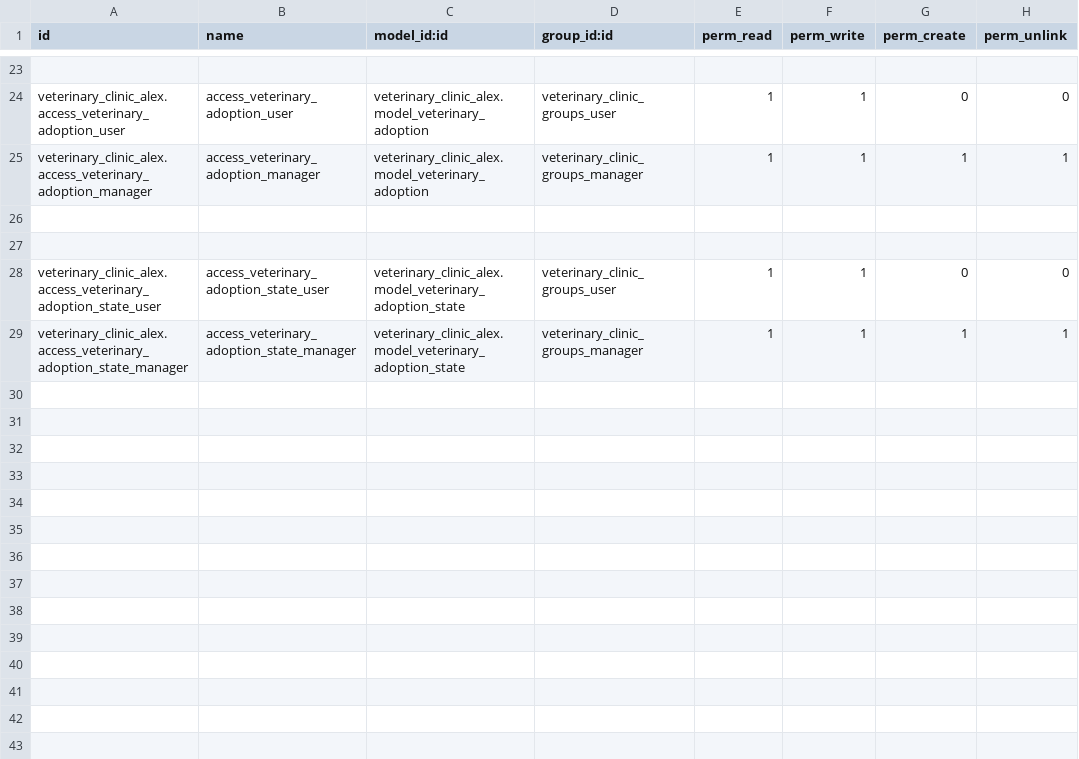
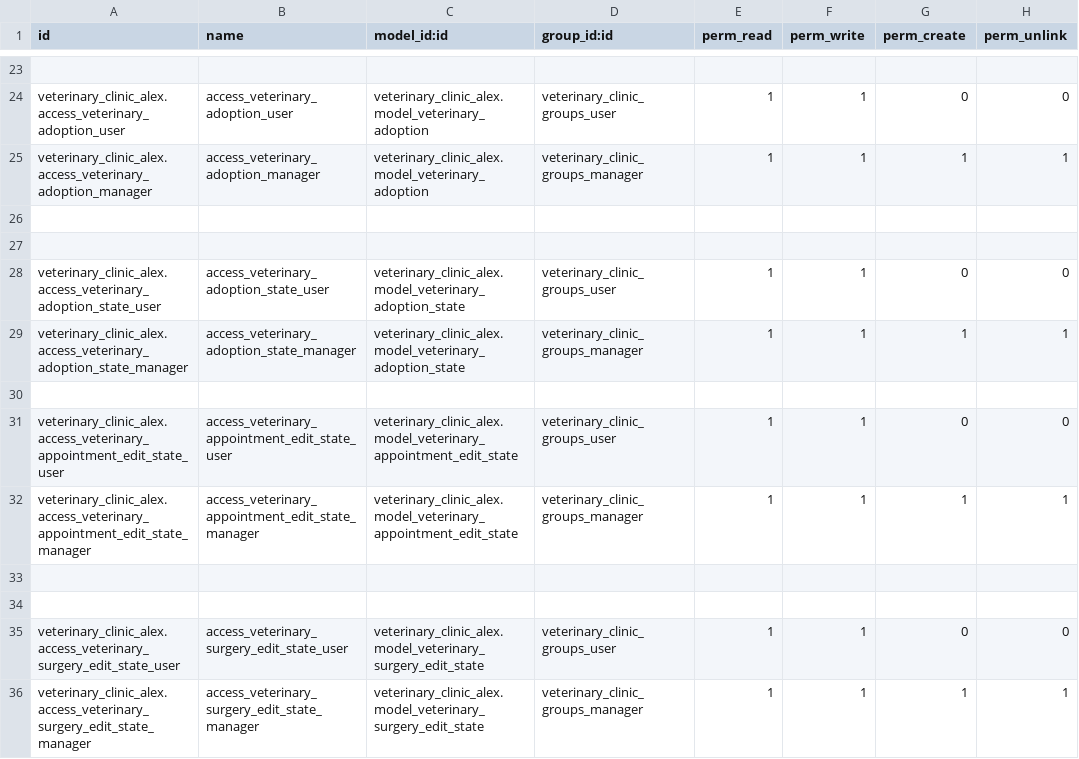
Before and after one commit to nachoserra-domatix/cursoaeodoo2024-2, a CSV file: veterinary_clinic_alex/security/ir.model.access.csv, drawn as a sheet; only a part is shown, gaps mark what is left out.

```diff
--- a/veterinary_clinic_alex/security/ir.model.access.csv
+++ b/veterinary_clinic_alex/security/ir.model.access.csv
@@ -29 +29,8 @@ veterinary_clinic_alex.access_veterinary_adoption_state_user,access_veterinary_a
 veterinary_clinic_alex.access_veterinary_adoption_state_manager,access_veterinary_adoption_state_manager,veterinary_clinic_alex.model_veterinary_adoption_state,veterinary_clinic_groups_manager,1,1,1,1
+
+veterinary_clinic_alex.access_veterinary_appointment_edit_state_user,access_veterinary_appointment_edit_state_user,veterinary_clinic_alex.model_veterinary_appointment_edit_state,veterinary_clinic_groups_user,1,1,0,0
+veterinary_clinic_alex.access_veterinary_appointment_edit_state_manager,access_veterinary_appointment_edit_state_manager,veterinary_clinic_alex.model_veterinary_appointment_edit_state,veterinary_clinic_groups_manager,1,1,1,1
+
+
+veterinary_clinic_alex.access_veterinary_surgery_edit_state_user,access_veterinary_surgery_edit_state_user,veterinary_clinic_alex.model_veterinary_surgery_edit_state,veterinary_clinic_groups_user,1,1,0,0
+veterinary_clinic_alex.access_veterinary_surgery_edit_state_manager,access_veterinary_surgery_edit_state_manager,veterinary_clinic_alex.model_veterinary_surgery_edit_state,veterinary_clinic_groups_manager,1,1,1,1
```
Also changed, not shown: 14 other files.
